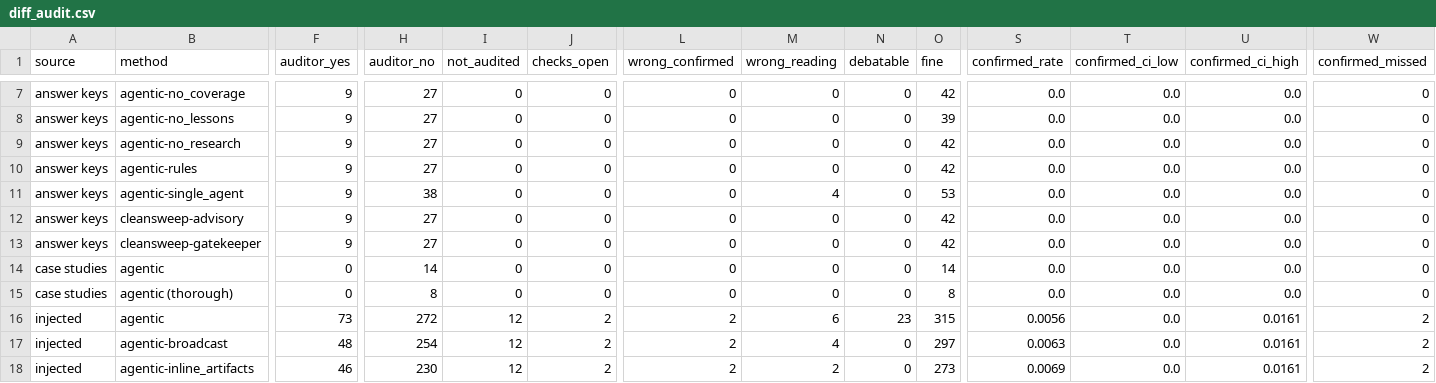
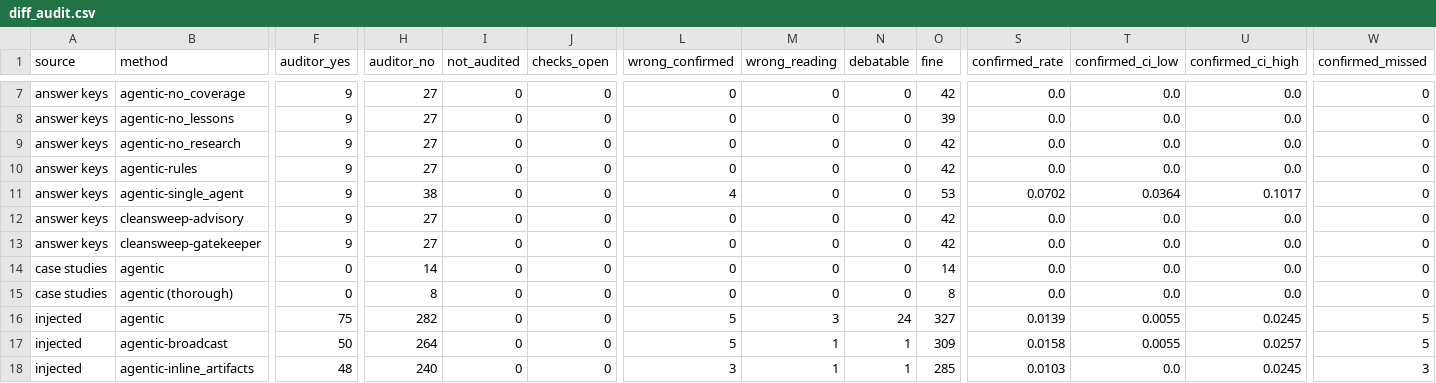
Before and after one commit to ritwiz06/cleansweep, a CSV file: results/summary/v2/diff_audit.csv, drawn as a sheet; only a part is shown, gaps mark what is left out; the diff covers the shown part only; the diff names each change by its address in the sheet, - before the commit and + after, or states it on an @@ line.

```diff
--- a/results/summary/v2/diff_audit.csv
+++ b/results/summary/v2/diff_audit.csv
-L11 (wrong_confirmed): 0
+L11 (wrong_confirmed): 4
-M11 (wrong_reading): 4
+M11 (wrong_reading): 0
-S11 (confirmed_rate): 0.0
+S11 (confirmed_rate): 0.0702
-T11 (confirmed_ci_low): 0.0
+T11 (confirmed_ci_low): 0.0364
-U11 (confirmed_ci_high): 0.0
+U11 (confirmed_ci_high): 0.1017
-F16 (auditor_yes): 73
+F16 (auditor_yes): 75
-H16 (auditor_no): 272
+H16 (auditor_no): 282
-I16:I18 (not_audited): 12
+I16:I18 (not_audited): 0
-J16:J18 (checks_open): 2
+J16:J18 (checks_open): 0
-L16:L17 (wrong_confirmed): 2
+L16:L17 (wrong_confirmed): 5
-M16 (wrong_reading): 6
+M16 (wrong_reading): 3
-N16 (debatable): 23
+N16 (debatable): 24
-O16 (fine): 315
+O16 (fine): 327
-S16 (confirmed_rate): 0.0056
+S16 (confirmed_rate): 0.0139
-T16:T17 (confirmed_ci_low): 0.0
+T16:T17 (confirmed_ci_low): 0.0055
-U16 (confirmed_ci_high): 0.0161
+U16 (confirmed_ci_high): 0.0245
-W16:W17 (confirmed_missed): 2
+W16:W17 (confirmed_missed): 5
-F17 (auditor_yes): 48
+F17 (auditor_yes): 50
-H17 (auditor_no): 254
+H17 (auditor_no): 264
-M17 (wrong_reading): 4
+M17 (wrong_reading): 1
-N17:N18 (debatable): 0
+N17:N18 (debatable): 1
-O17 (fine): 297
+O17 (fine): 309
-S17 (confirmed_rate): 0.0063
+S17 (confirmed_rate): 0.0158
-U17 (confirmed_ci_high): 0.0161
+U17 (confirmed_ci_high): 0.0257
-F18 (auditor_yes): 46
+F18 (auditor_yes): 48
-H18 (auditor_no): 230
+H18 (auditor_no): 240
-L18 (wrong_confirmed): 2
+L18 (wrong_confirmed): 3
-M18 (wrong_reading): 2
+M18 (wrong_reading): 1
-O18 (fine): 273
+O18 (fine): 285
-S18 (confirmed_rate): 0.0069
+S18 (confirmed_rate): 0.0103
-U18 (confirmed_ci_high): 0.0161
+U18 (confirmed_ci_high): 0.0245
-W18 (confirmed_missed): 2
+W18 (confirmed_missed): 3
```
Also changed, not shown: 1 added row, 1 removed row and 89 edited cells elsewhere in this file, results/summary/v2/diff_audit_types.csv, 1 other file.
